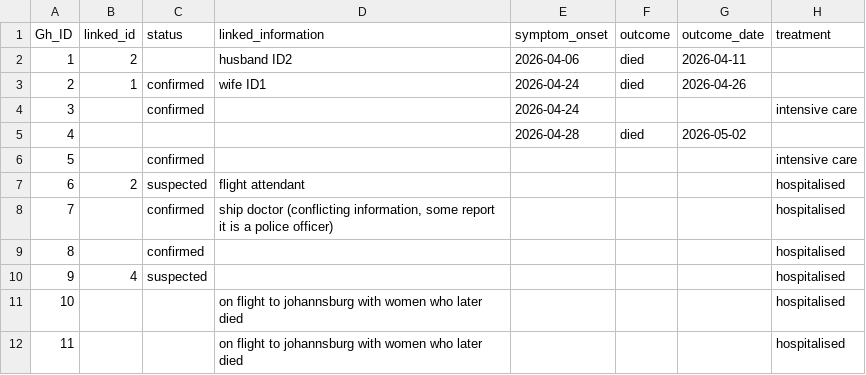
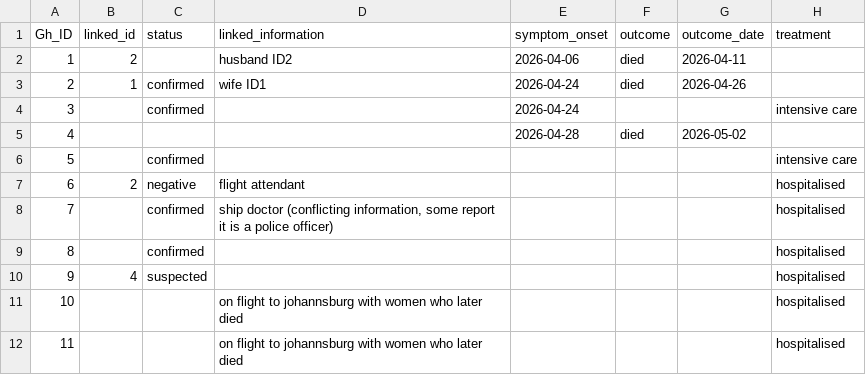
Before and after one commit to genomicepi/Hondius_hantavirus_h2026, a CSV file: data/2026_hantavirus.csv, drawn as a sheet; only a part is shown; the diff names each change by its address in the sheet, - before the commit and + after, or states it on an @@ line.

Commit message:
Flight attendant = negative

```diff
--- a/data/2026_hantavirus.csv
+++ b/data/2026_hantavirus.csv
-C7 (status): suspected
+C7 (status): negative
```
